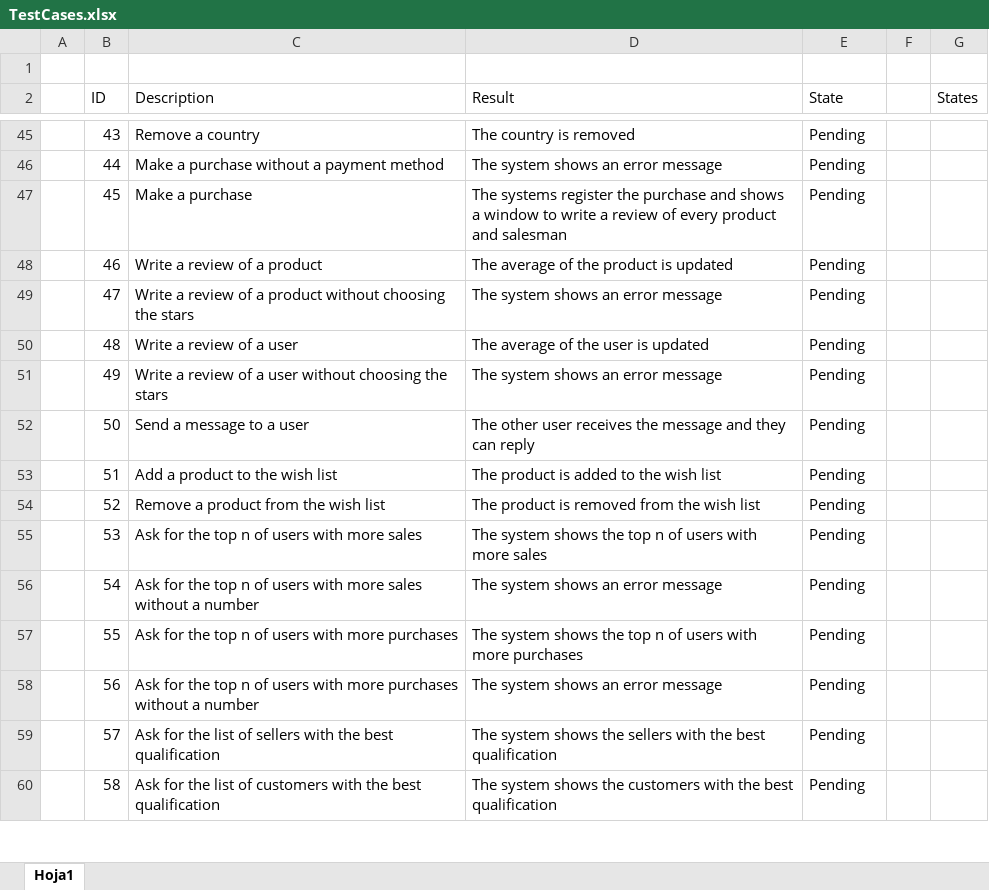
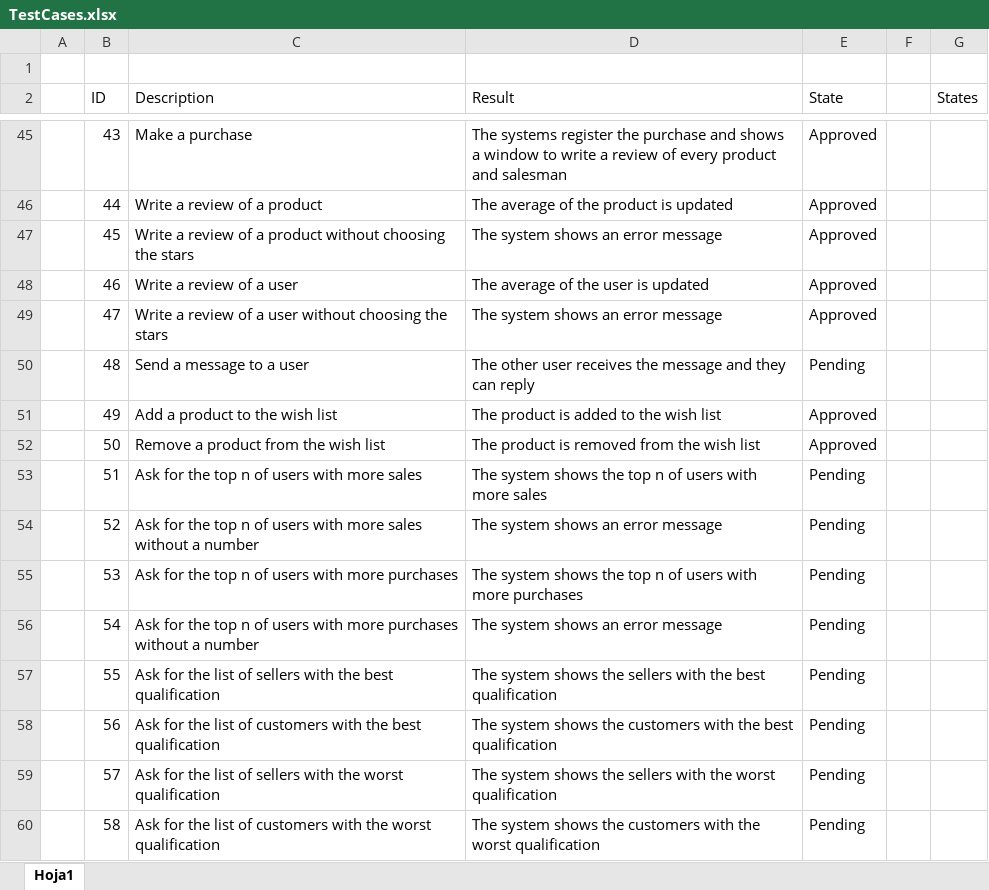
Before and after one commit to Rey86/Proyecto_Bases_2, an Excel workbook: Documents/TestCases.xlsx, sheet Hoja1, drawn as a sheet; only a part is shown, gaps mark what is left out; values as stored, in another font and other column widths than the file's, no borders; conditional formats not drawn; the diff covers the shown part only; the diff names each change by its address in the sheet, - before the commit and + after, or states it on an @@ line.

```diff
--- a/Documents/TestCases.xlsx (sheet Hoja1)
+++ b/Documents/TestCases.xlsx (sheet Hoja1)
-C45 (Description): Remove a country
+C45 (Description): Make a purchase
-D45 (Result): The country is removed
+D45 (Result): The systems register the purchase and shows a window to write a review of every product and salesman
-E45:E49 (State): Pending
+E45:E49 (State): Approved
-C46 (Description): Make a purchase without a payment method
+C46 (Description): Write a review of a product
-D46 (Result): The system shows an error message
+D46 (Result): The average of the product is updated
-C47 (Description): Make a purchase
+C47 (Description): Write a review of a product without choosing the stars
-D47 (Result): The systems register the purchase and shows a window to write a review of every product and salesman
+D47 (Result): The system shows an error message
-C48 (Description): Write a review of a product
+C48 (Description): Write a review of a user
-D48 (Result): The average of the product is updated
+D48 (Result): The average of the user is updated
-C49 (Description): …of a product without choosing…
+C49 (Description): …of a user without choosing…
-C50 (Description): Write a review of a user
+C50 (Description): Send a message to a user
-D50 (Result): The average of the user is updated
+D50 (Result): The other user receives the message and they can reply
-C51 (Description): Write a review of a user without choosing the stars
+C51 (Description): Add a product to the wish list
-D51 (Result): The system shows an error message
+D51 (Result): The product is added to the wish list
-E51:E52 (State): Pending
+E51:E52 (State): Approved
-C52 (Description): Send a message to a user
+C52 (Description): Remove a product from the wish list
-D52 (Result): The other user receives the message and they can reply
+D52 (Result): The product is removed from the wish list
-C53 (Description): Add a product to the wish list
+C53 (Description): Ask for the top n of users with more sales
-D53 (Result): The product is added to the wish list
+D53 (Result): The system shows the top n of users with more sales
-C54 (Description): Remove a product from the wish list
+C54 (Description): Ask for the top n of users with more sales without a number
-D54 (Result): The product is removed from the wish list
+D54 (Result): The system shows an error message
-C55 (Description): Ask for the top n of users with more sales
+C55 (Description): Ask for the top n of users with more purchases
-D55 (Result): …with more sales
+D55 (Result): …with more purchases
-C56 (Description): …with more sales without a…
+C56 (Description): …with more purchases without a…
-C57 (Description): …for the top n of users with more purchases
+C57 (Description): …for the list of sellers with the best qualification
-D57 (Result): …shows the top n of users with more purchases
+D57 (Result): …shows the sellers with the best qualification
-C58 (Description): …for the top n of users with more purchases without a number
+C58 (Description): …for the list of customers with the best qualification
-D58 (Result): …system shows an error message
+D58 (Result): …system shows the customers with the best qualification
-C59 (Description): …with the best qualification
+C59 (Description): …with the worst qualification
-D59 (Result): …with the best qualification
+D59 (Result): …with the worst qualification
-C60 (Description): …with the best qualification
+C60 (Description): …with the worst qualification
-D60 (Result): …with the best qualification
+D60 (Result): …with the worst qualification
```
Also changed, not shown: 2 removed rows and 115 edited cells elsewhere in this sheet.
